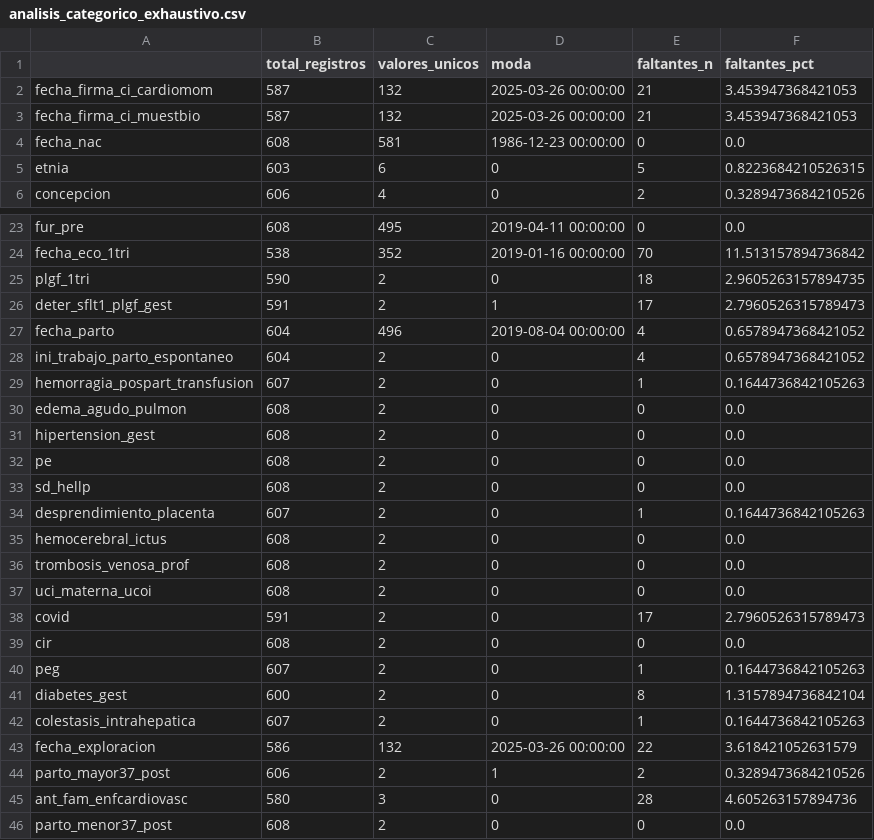
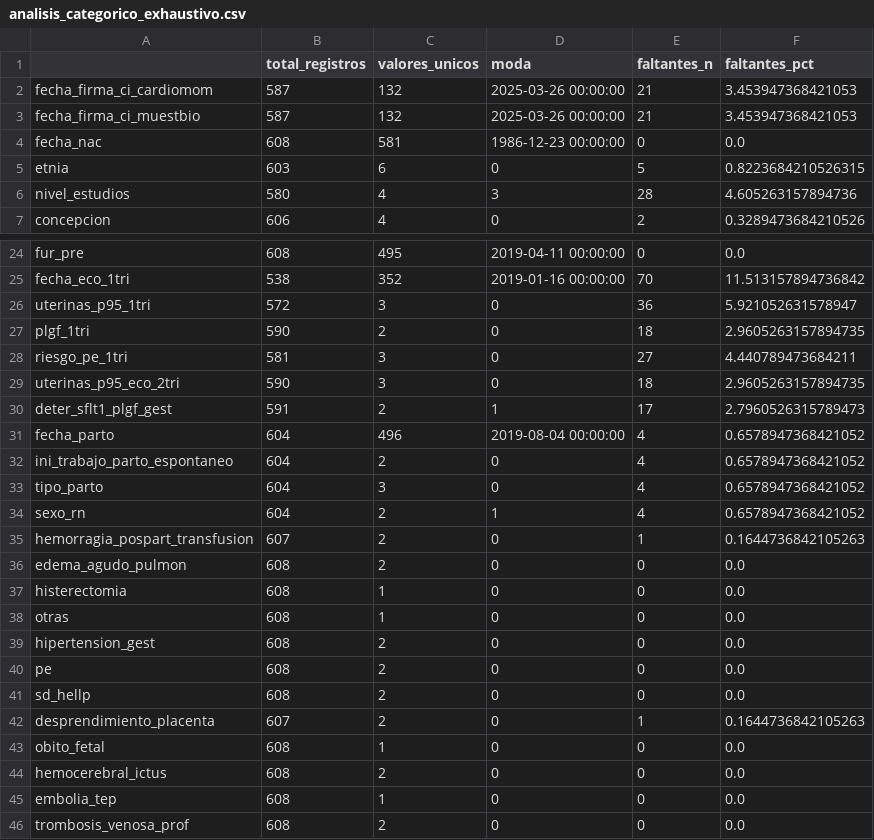
Before and after one commit to ivanmejiass/tfm_ivan_paula_daniel, a CSV file: analisis_categorico_exhaustivo.csv, drawn as a sheet; only a part is shown, gaps mark what is left out; the shorter side is filled out with more unchanged rows; the diff covers the shown part only; the diff names each change by its address in the sheet, - before the commit and + after, or states it on an @@ line.

```diff
--- a/analisis_categorico_exhaustivo.csv
+++ b/analisis_categorico_exhaustivo.csv
+row 6: nivel_estudios | 580 | 4 | 3 | 28 | 4.605263157894736
+row 26: uterinas_p95_1tri | 572 | 3 | 0 | 36 | 5.921052631578947
+row 28: riesgo_pe_1tri | 581 | 3 | 0 | 27 | 4.440789473684211
+row 29: uterinas_p95_eco_2tri | 590 | 3 | 0 | 18 | 2.9605263157894735
+row 33: tipo_parto | 604 | 3 | 0 | 4 | 0.6578947368421052
+row 34: sexo_rn | 604 | 2 | 1 | 4 | 0.6578947368421052
+row 37: histerectomia | 608 | 1 | 0 | 0 | 0.0
+row 38: otras | 608 | 1 | 0 | 0 | 0.0
+row 43: obito_fetal | 608 | 1 | 0 | 0 | 0.0
+row 45: embolia_tep | 608 | 1 | 0 | 0 | 0.0
```
Also changed, not shown: 6 added rows elsewhere in this file, analisis_numerico_exhaustivo.csv, 2 other files.
